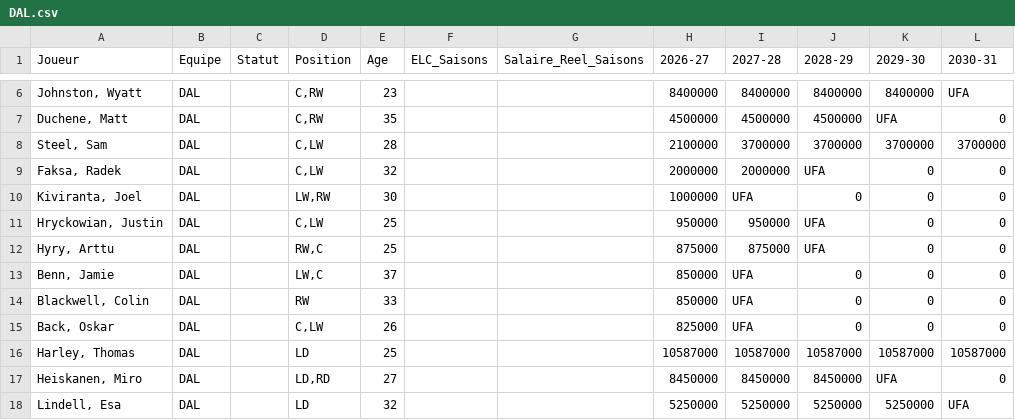
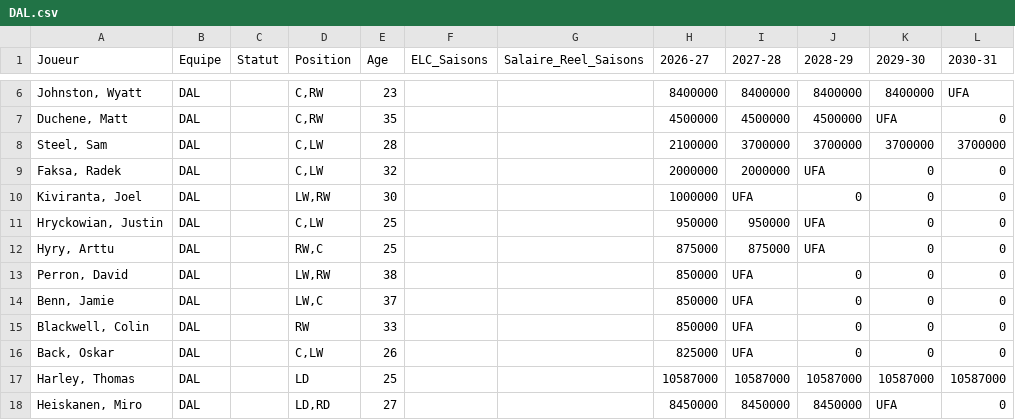
Before and after one commit to boucherdavid/cap-crunch, a CSV file: python_script/teams_offline/DAL.csv, drawn as a sheet; only a part is shown, gaps mark what is left out; the shorter side is filled out with more unchanged rows; the diff names each change by its address in the sheet, - before the commit and + after, or states it on an @@ line.

```diff
--- a/python_script/teams_offline/DAL.csv
+++ b/python_script/teams_offline/DAL.csv
+row 13: Perron, David | DAL |  | LW,RW | 38 |  |  | 850000 | UFA | 0 | 0 | 0
```
Also changed, not shown: python_script/PuckPedia_update.csv, python_script/teams_offline/NJD.csv, 29 other files.
